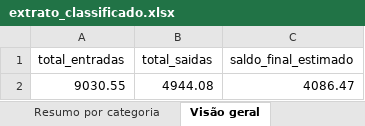
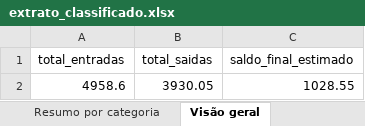
Before and after one commit to Arthurandradens/agente-financeiro, an Excel workbook: extrato_classificado.xlsx, sheet Visão geral, drawn as a sheet; values as stored, in another font and other column widths than the file's, no borders; removed rows and columns are numbered as before the commit, all else as after; the diff names each change by its address in the sheet, - before the commit and + after, or states it on an @@ line.

```diff
--- a/extrato_classificado.xlsx (sheet Visão geral)
+++ b/extrato_classificado.xlsx (sheet Visão geral)
-row 2: 9030.55 | 4944.08 | 4086.47
+row 2: 4958.6 | 3930.05 | 1028.55
```
Also changed, not shown: sheet Transações, sheet Resumo por categoria, 6 other files.
